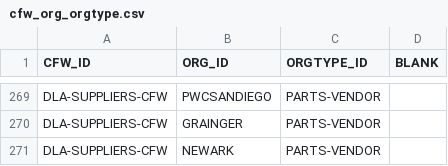
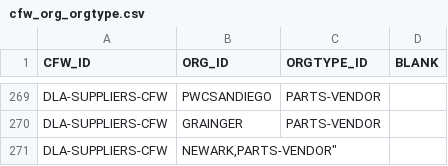
Before and after one commit to codeaudit/cougaar-servicediscovery, a CSV file: servicediscovery/data/database/csv/cfw_org_orgtype.csv, drawn as a sheet; only a part is shown, gaps mark what is left out.

```diff
--- a/servicediscovery/data/database/csv/cfw_org_orgtype.csv
+++ b/servicediscovery/data/database/csv/cfw_org_orgtype.csv
@@ -270,2 +270,2 @@ CFW_ID,ORG_ID,ORGTYPE_ID,BLANK
 "DLA-SUPPLIERS-CFW","GRAINGER","PARTS-VENDOR",
-"DLA-SUPPLIERS-CFW","NEWARK","PARTS-VENDOR",
+"DLA-SUPPLIERS-CFW","NEWARK,"PARTS-VENDOR",
```
Also changed, not shown: servicediscovery/data/database/csv/alib_component.csv, servicediscovery/data/database/csv/cfw_org_pg_attr.csv, 2 other files.
